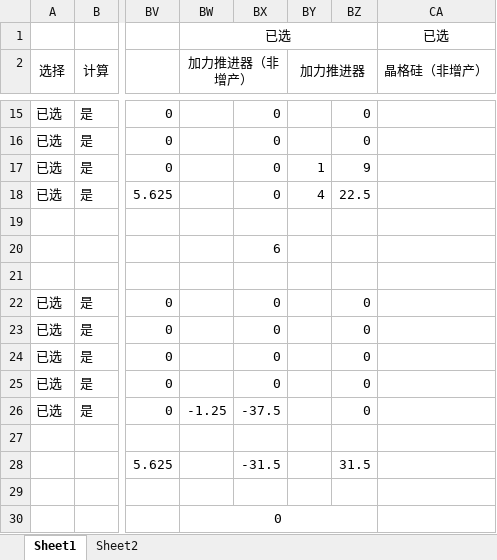
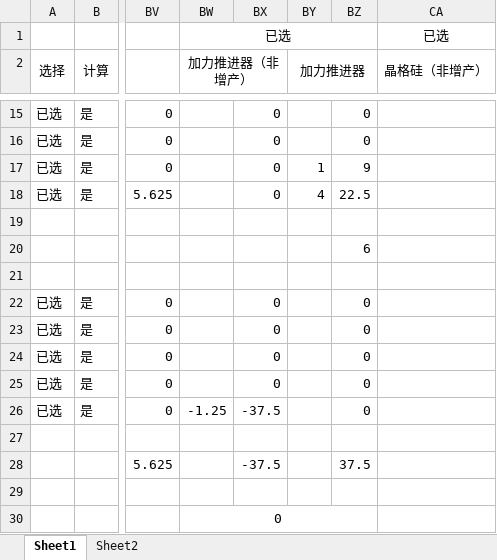
Before and after one commit to scegg/DysonSphereProgramBlueprints, an Excel workbook: Doc/战争工厂建筑.xlsx, sheet Sheet1, drawn as a sheet; only a part is shown, gaps mark what is left out; values as stored, in another font and other column widths than the file's, no borders; conditional formats not drawn; the diff names each change by its address in the sheet, - before the commit and + after, or states it on an @@ line.

```diff
--- a/Doc/战争工厂建筑.xlsx (sheet Sheet1)
+++ b/Doc/战争工厂建筑.xlsx (sheet Sheet1)
-BX20: 6
+BX20: (empty)
-BZ20: (empty)
+BZ20: 6
-BX28: -31.5
+BX28: -37.5
-BZ28: 31.5
+BZ28: 37.5
```
Also changed, not shown: Doc/建筑工厂建筑.xlsx.
